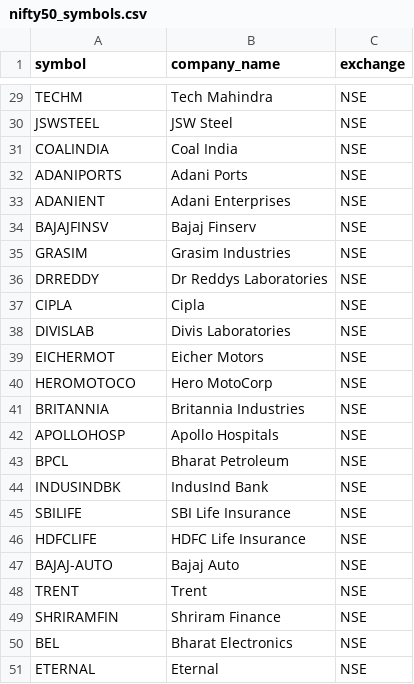
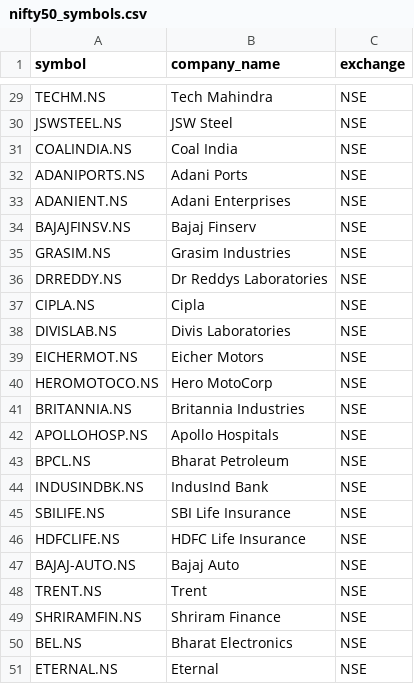
Before and after one commit to Karunakar20/quant-ml, a CSV file: scripts/nifty50_symbols.csv, drawn as a sheet; only a part is shown, gaps mark what is left out; the diff covers the shown part only; the diff names each change by its address in the sheet, - before the commit and + after, or states it on an @@ line.

```diff
--- a/scripts/nifty50_symbols.csv
+++ b/scripts/nifty50_symbols.csv
-A29 (symbol): TECHM
+A29 (symbol): TECHM.NS
-A30 (symbol): JSWSTEEL
+A30 (symbol): JSWSTEEL.NS
-A31 (symbol): COALINDIA
+A31 (symbol): COALINDIA.NS
-A32 (symbol): ADANIPORTS
+A32 (symbol): ADANIPORTS.NS
-A33 (symbol): ADANIENT
+A33 (symbol): ADANIENT.NS
-A34 (symbol): BAJAJFINSV
+A34 (symbol): BAJAJFINSV.NS
-A35 (symbol): GRASIM
+A35 (symbol): GRASIM.NS
-A36 (symbol): DRREDDY
+A36 (symbol): DRREDDY.NS
-A37 (symbol): CIPLA
+A37 (symbol): CIPLA.NS
-A38 (symbol): DIVISLAB
+A38 (symbol): DIVISLAB.NS
-A39 (symbol): EICHERMOT
+A39 (symbol): EICHERMOT.NS
-A40 (symbol): HEROMOTOCO
+A40 (symbol): HEROMOTOCO.NS
-A41 (symbol): BRITANNIA
+A41 (symbol): BRITANNIA.NS
-A42 (symbol): APOLLOHOSP
+A42 (symbol): APOLLOHOSP.NS
-A43 (symbol): BPCL
+A43 (symbol): BPCL.NS
-A44 (symbol): INDUSINDBK
+A44 (symbol): INDUSINDBK.NS
-A45 (symbol): SBILIFE
+A45 (symbol): SBILIFE.NS
-A46 (symbol): HDFCLIFE
+A46 (symbol): HDFCLIFE.NS
-A47 (symbol): BAJAJ-AUTO
+A47 (symbol): BAJAJ-AUTO.NS
-A48 (symbol): TRENT
+A48 (symbol): TRENT.NS
-A49 (symbol): SHRIRAMFIN
+A49 (symbol): SHRIRAMFIN.NS
-A50 (symbol): BEL
+A50 (symbol): BEL.NS
-A51 (symbol): ETERNAL
+A51 (symbol): ETERNAL.NS
```
Also changed, not shown: 27 edited cells elsewhere in this file, 8 other files.
